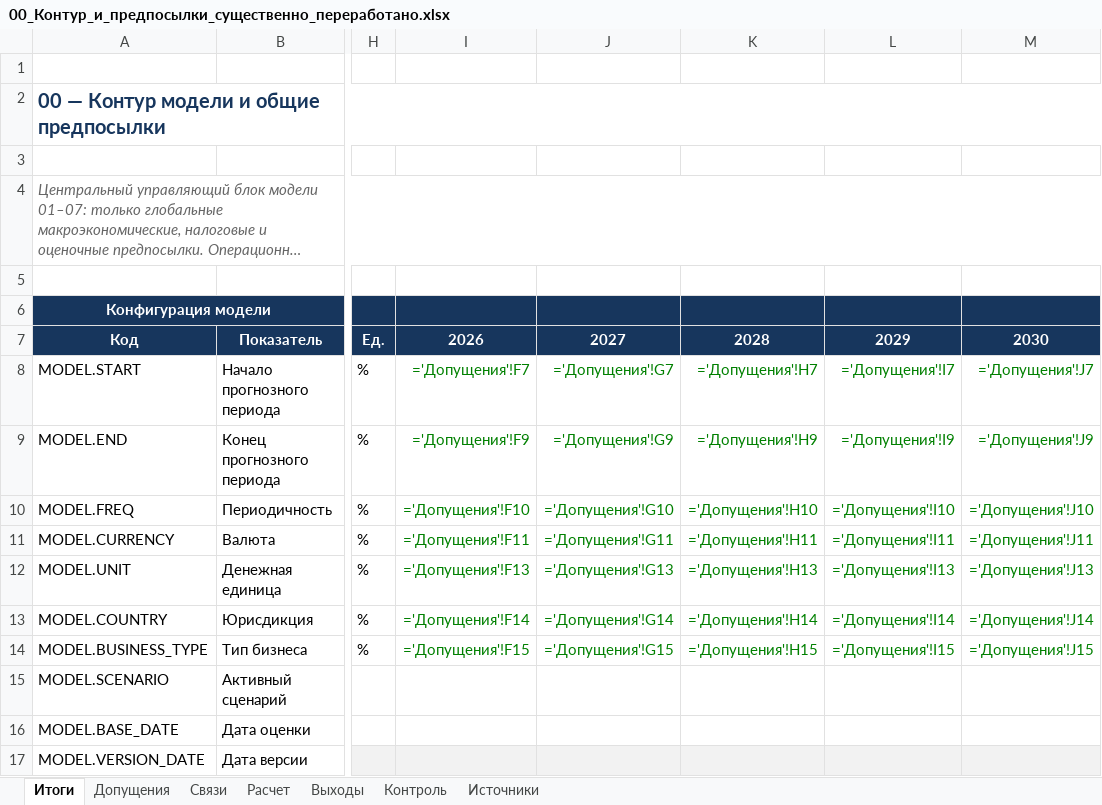
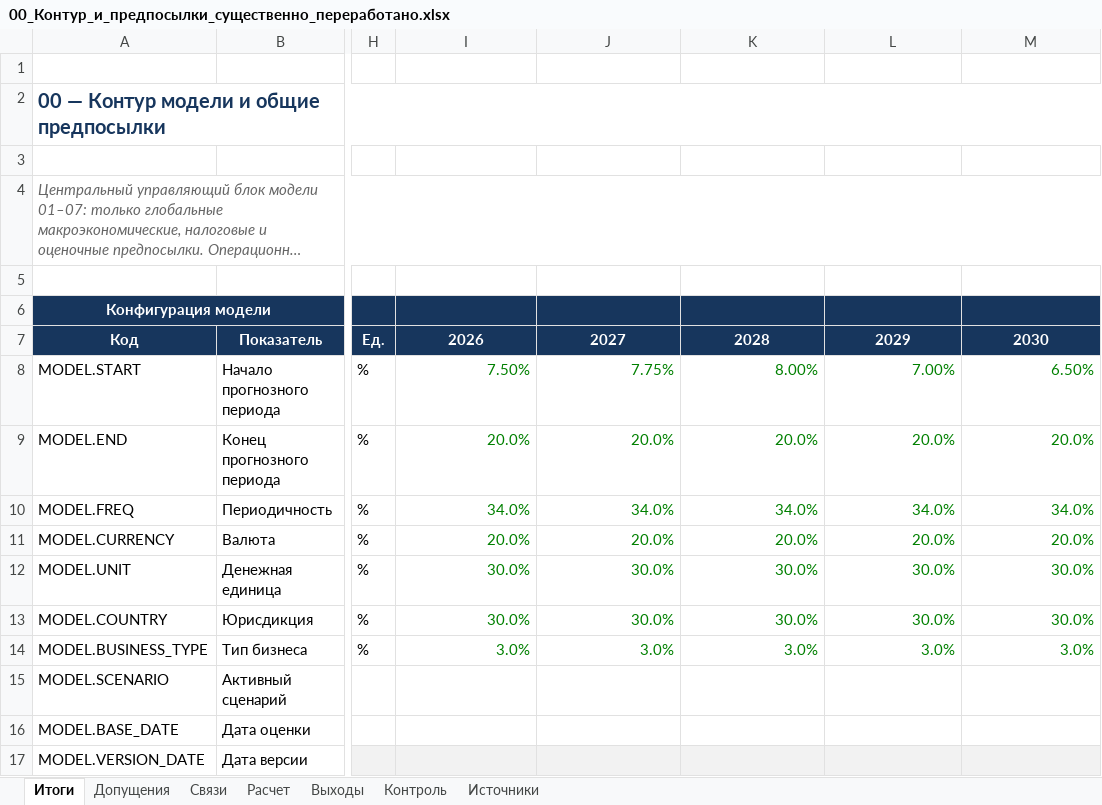
Before and after one commit to KsushaKhadzhinova/E-business-economics, an Excel workbook: работы/Работа_00_Контур_и_предпосылки/excel/00_Контур_и_предпосылки_существенно_переработано.xlsx, sheet Итоги, drawn as a sheet; only a part is shown, gaps mark what is left out; long unchanged cells end in …; values as stored, in another font and other column widths than the file's, no borders; formulas without a stored value are shown as written; the diff names each change by its address in the sheet, - before the commit and + after, or states it on an @@ line.

```diff
--- a/работы/Работа_00_Контур_и_предпосылки/excel/00_Контур_и_предпосылки_существенно_переработано.xlsx (sheet Итоги)
+++ b/работы/Работа_00_Контур_и_предпосылки/excel/00_Контур_и_предпосылки_существенно_переработано.xlsx (sheet Итоги)
-I8: ='Допущения'!F7
+I8: 7.50%
-J8: ='Допущения'!G7
+J8: 7.75%
-K8: ='Допущения'!H7
+K8: 8.00%
-L8: ='Допущения'!I7
+L8: 7.00%
-M8: ='Допущения'!J7
+M8: 6.50%
-I9: ='Допущения'!F9
+I9: 20.0%
-J9: ='Допущения'!G9
+J9: 20.0%
-K9: ='Допущения'!H9
+K9: 20.0%
-L9: ='Допущения'!I9
+L9: 20.0%
-M9: ='Допущения'!J9
+M9: 20.0%
-I10: ='Допущения'!F10
+I10: 34.0%
-J10: ='Допущения'!G10
+J10: 34.0%
-K10: ='Допущения'!H10
+K10: 34.0%
-L10: ='Допущения'!I10
+L10: 34.0%
-M10: ='Допущения'!J10
+M10: 34.0%
-I11: ='Допущения'!F11
+I11: 20.0%
-J11: ='Допущения'!G11
+J11: 20.0%
-K11: ='Допущения'!H11
+K11: 20.0%
-L11: ='Допущения'!I11
+L11: 20.0%
-M11: ='Допущения'!J11
+M11: 20.0%
-I12: ='Допущения'!F13
+I12: 30.0%
-J12: ='Допущения'!G13
+J12: 30.0%
-K12: ='Допущения'!H13
+K12: 30.0%
-L12: ='Допущения'!I13
+L12: 30.0%
-M12: ='Допущения'!J13
+M12: 30.0%
-I13: ='Допущения'!F14
+I13: 30.0%
-J13: ='Допущения'!G14
+J13: 30.0%
-K13: ='Допущения'!H14
+K13: 30.0%
-L13: ='Допущения'!I14
+L13: 30.0%
-M13: ='Допущения'!J14
+M13: 30.0%
-I14: ='Допущения'!F15
+I14: 3.0%
-J14: ='Допущения'!G15
+J14: 3.0%
-K14: ='Допущения'!H15
+K14: 3.0%
-L14: ='Допущения'!I15
+L14: 3.0%
-M14: ='Допущения'!J15
+M14: 3.0%
```
Also changed, not shown: sheet Выходы, sheet Расчет, sheet Контроль, sheet Допущения, работы/Работа_01_Выручка_и_клиенты/excel/01-2_План_изменения_выручки_стартапа.xlsx, работы/Работа_02_Команда_и_OPEX/excel/02_Команда_и_OPEX_переработано_под_00.xlsx, 11 other files.
